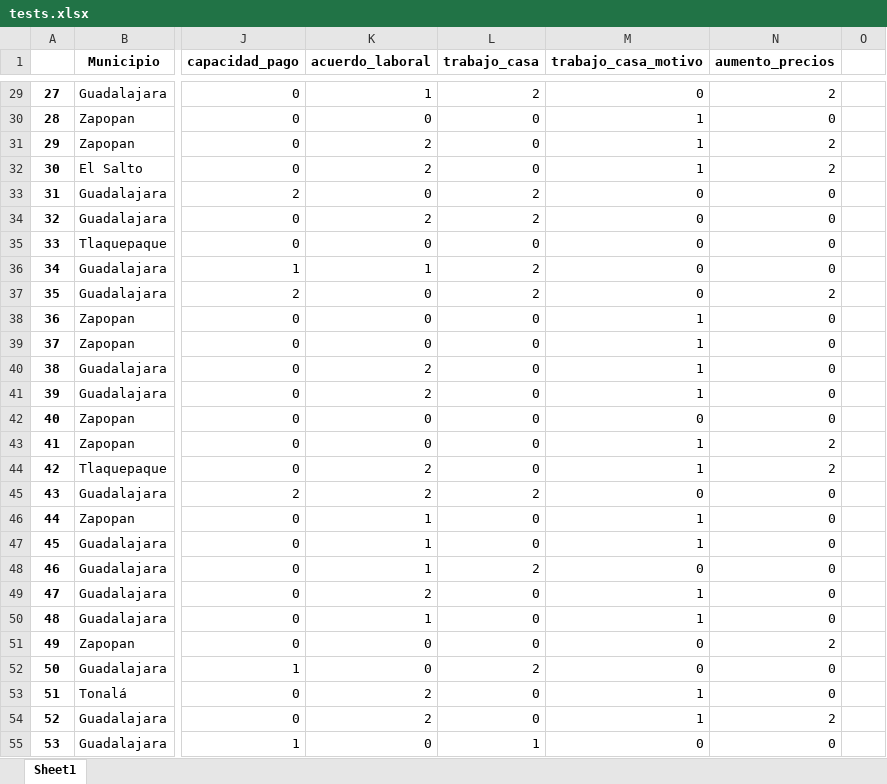
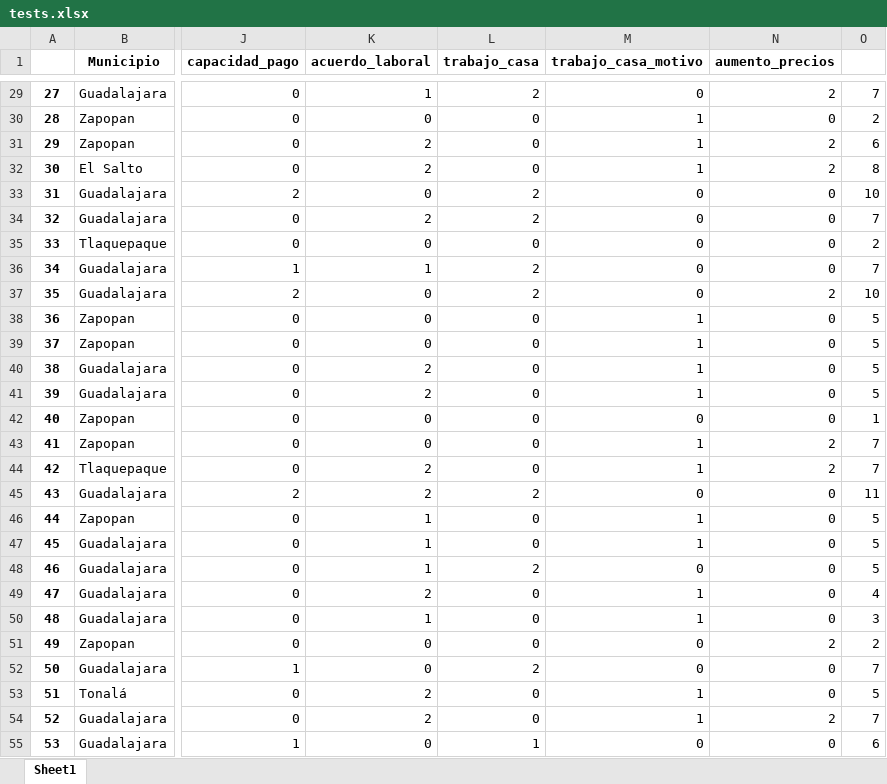
Before and after one commit to IFFranciscoME/Urban_Lab_Desarrollo, an Excel workbook: Oscar/Sprint 5/tests.xlsx, sheet Sheet1, drawn as a sheet; only a part is shown, gaps mark what is left out; values as stored, in another font and other column widths than the file's, no borders; the diff covers the shown part only; the diff names each change by its address in the sheet, - before the commit and + after, or states it on an @@ line.

```diff
--- a/Oscar/Sprint 5/tests.xlsx (sheet Sheet1)
+++ b/Oscar/Sprint 5/tests.xlsx (sheet Sheet1)
-O29: (empty)
+O29: 7
-O30: (empty)
+O30: 2
-O31: (empty)
+O31: 6
-O32: (empty)
+O32: 8
-O33: (empty)
+O33: 10
-O34: (empty)
+O34: 7
-O35: (empty)
+O35: 2
-O36: (empty)
+O36: 7
-O37: (empty)
+O37: 10
-O38:O41: (empty)
+O38:O41: 5
-O42: (empty)
+O42: 1
-O43:O44: (empty)
+O43:O44: 7
-O45: (empty)
+O45: 11
-O46:O48: (empty)
+O46:O48: 5
-O49: (empty)
+O49: 4
-O50: (empty)
+O50: 3
-O51: (empty)
+O51: 2
-O52: (empty)
+O52: 7
-O53: (empty)
+O53: 5
-O54: (empty)
+O54: 7
-O55: (empty)
+O55: 6
```
Also changed, not shown: 1441 edited cells elsewhere in this sheet, 2 other files.
